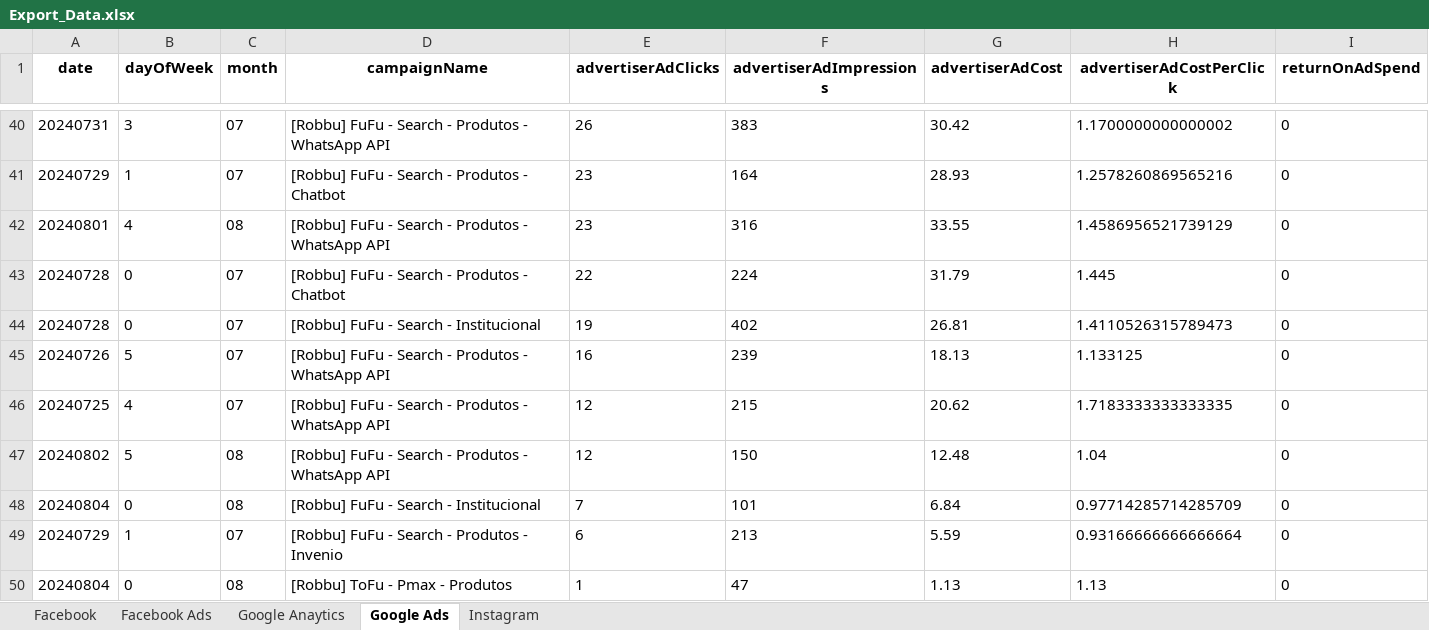
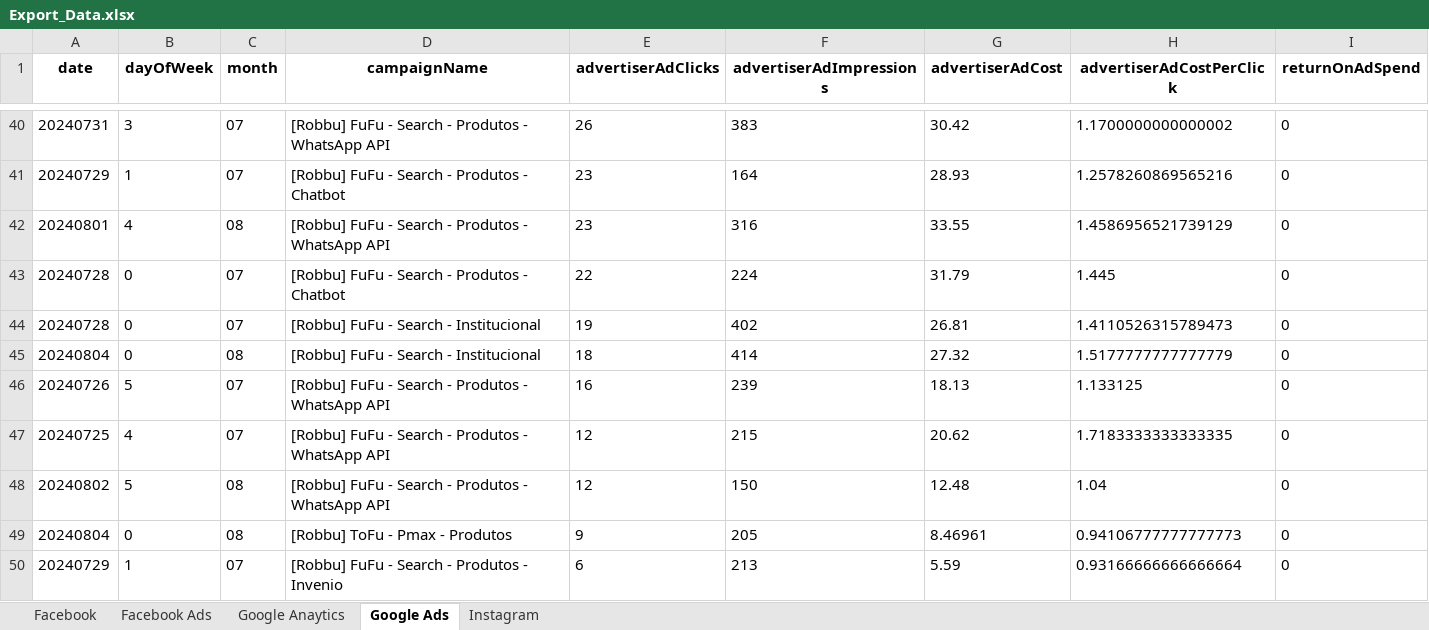
Before and after one commit to nanumidias/alfa, an Excel workbook: Export/Export_Data.xlsx, sheet Google Ads, drawn as a sheet; only a part is shown, gaps mark what is left out; values as stored, in another font and other column widths than the file's, no borders; removed rows and columns are numbered as before the commit, all else as after; the diff names each change by its address in the sheet, - before the commit and + after, or states it on an @@ line.

```diff
--- a/Export/Export_Data.xlsx (sheet Google Ads)
+++ b/Export/Export_Data.xlsx (sheet Google Ads)
+row 45: 20240804 | 0 | 08 | [Robbu] FuFu - Search - Institucional | 18 | 414 | 27.32 | 1.5177777777777779 | 0
-D49 (campaignName): [Robbu] FuFu - Search - Institucional
+D49 (campaignName): [Robbu] ToFu - Pmax - Produtos
-E49 (advertiserAdClicks): 7
+E49 (advertiserAdClicks): 9
-F49 (advertiserAdImpressions): 101
+F49 (advertiserAdImpressions): 205
-G49 (advertiserAdCost): 6.84
+G49 (advertiserAdCost): 8.46961
-H49 (advertiserAdCostPerClick): 0.97714285714285709
+H49 (advertiserAdCostPerClick): 0.94106777777777773
-row 50: 20240804 | 0 | 08 | [Robbu] ToFu - Pmax - Produtos | 1 | 47 | 1.13 | 1.13 | 0
```
Also changed, not shown: sheet Google Anaytics, sheet Facebook, 1 other file.
